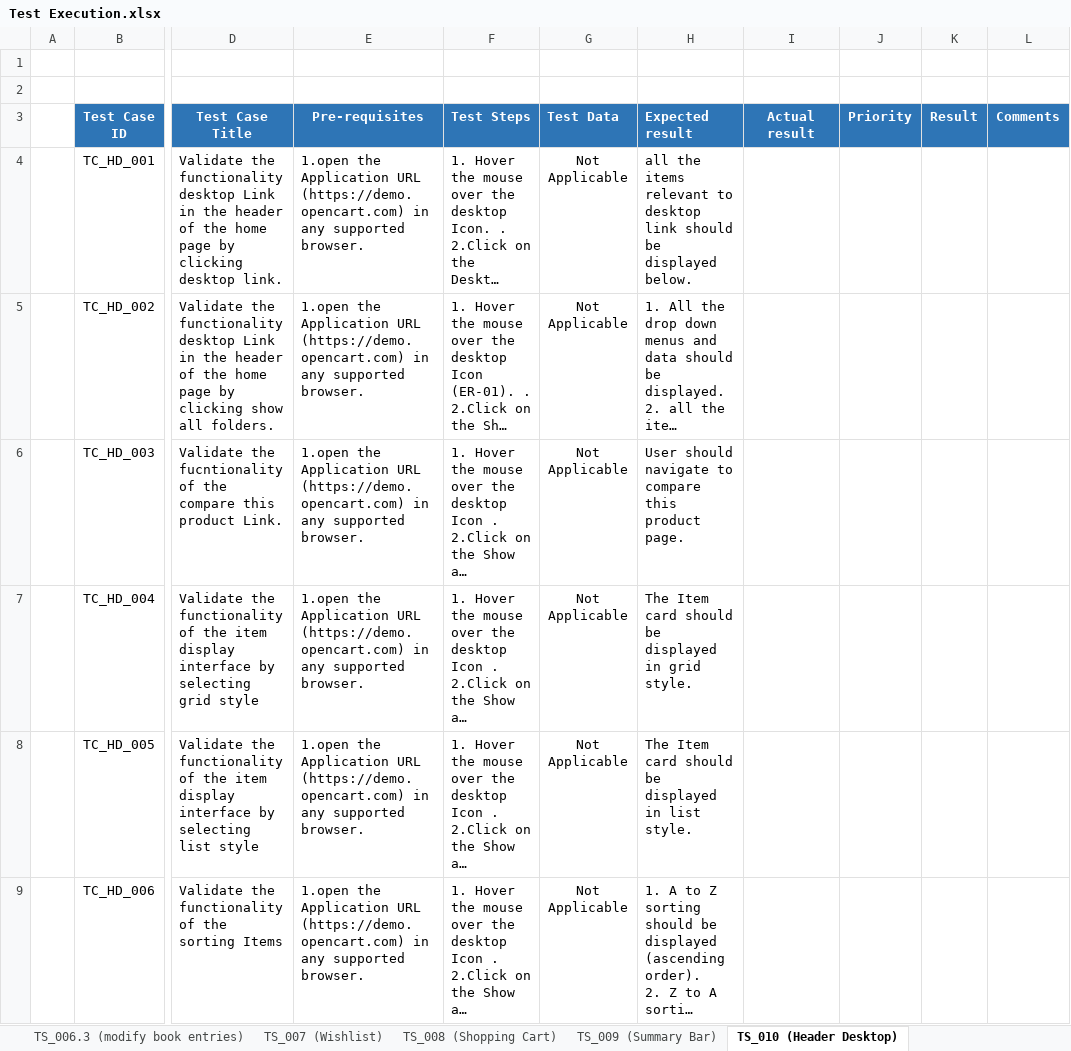
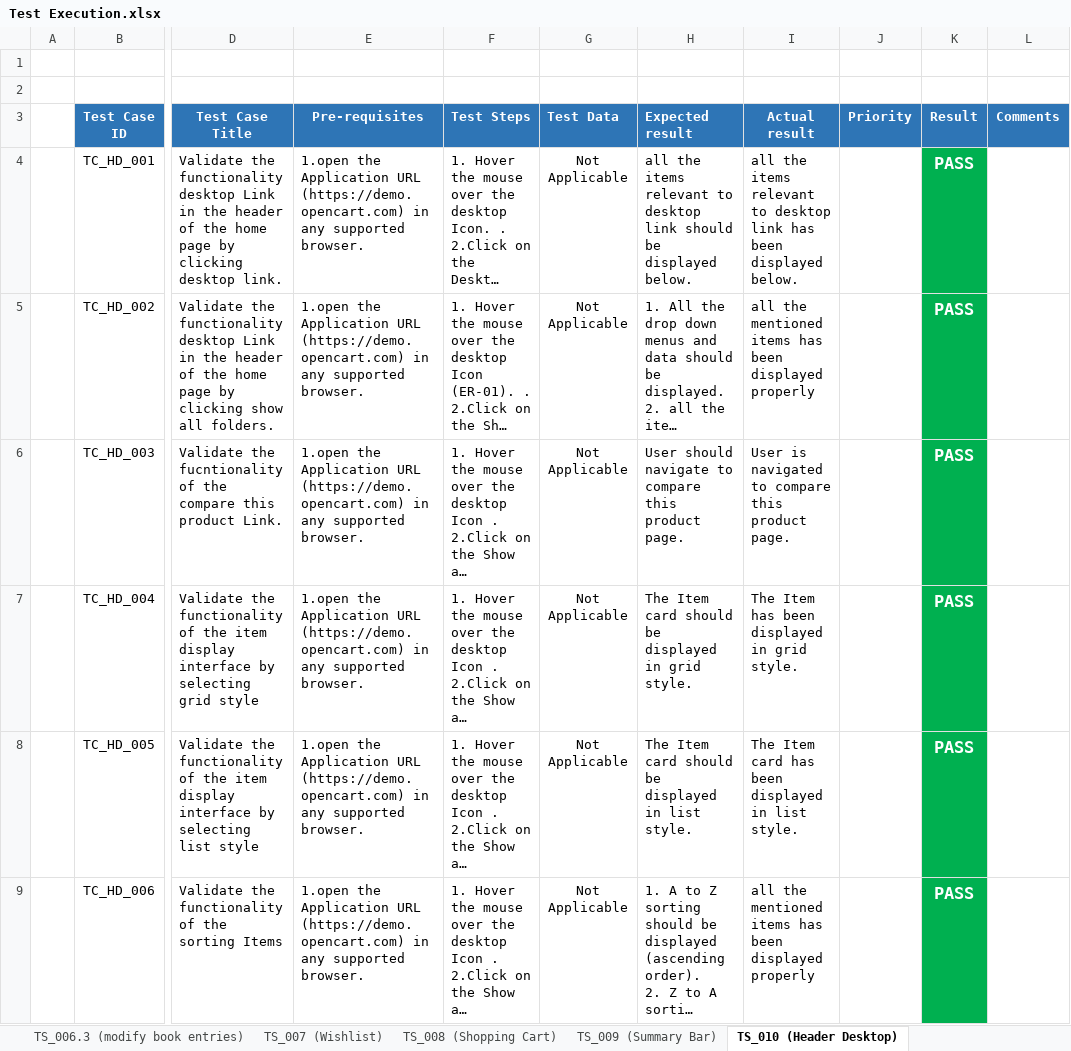
Before and after one commit to hamzaali345/OpenCart-Manual-Test, an Excel workbook: Test Execution.xlsx, sheet TS_010 (Header Desktop), drawn as a sheet; only a part is shown, gaps mark what is left out; long unchanged cells end in …; values as stored, in another font and other column widths than the file's, no borders; the diff covers the shown part only; the diff names each change by its address in the sheet, - before the commit and + after, or states it on an @@ line.

```diff
--- a/Test Execution.xlsx (sheet TS_010 (Header Desktop))
+++ b/Test Execution.xlsx (sheet TS_010 (Header Desktop))
-I4 (Actual result): (empty)
+I4 (Actual result): all the items relevant to desktop link has been displayed below.
-K4:K9 (Result): (empty)
+K4:K9 (Result): PASS
-K4:K9 fill: none
+K4:K9 fill: #00B050
-I5 (Actual result): (empty)
+I5 (Actual result): all the mentioned items has been displayed properly
-I6 (Actual result): (empty)
+I6 (Actual result): User is navigated to compare this product page.
-I7 (Actual result): (empty)
+I7 (Actual result): The Item has been displayed in grid style.
-I8 (Actual result): (empty)
+I8 (Actual result): The Item card has been displayed in list style.
-I9 (Actual result): (empty)
+I9 (Actual result): all the mentioned items has been displayed properly
```
Also changed, not shown: 37 edited cells and cell formats elsewhere in this sheet, sheet TS_011 (Cart), sheet TS_008 (Shopping Cart), sheet TS_006.3 (modify book entries), sheet TS_007 (Wishlist), sheet TS_009 (Summary Bar), sheet TS_006.2 (Change Password), 2 more sheets, other sheet tabs.
